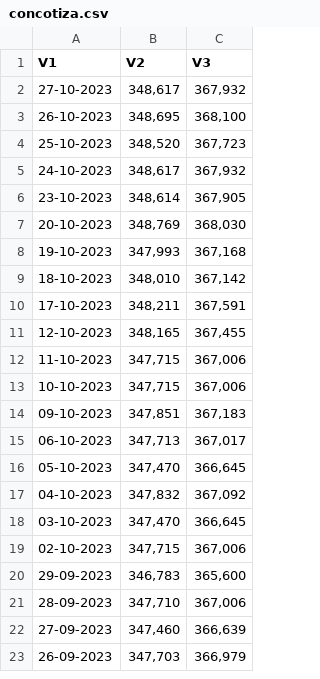
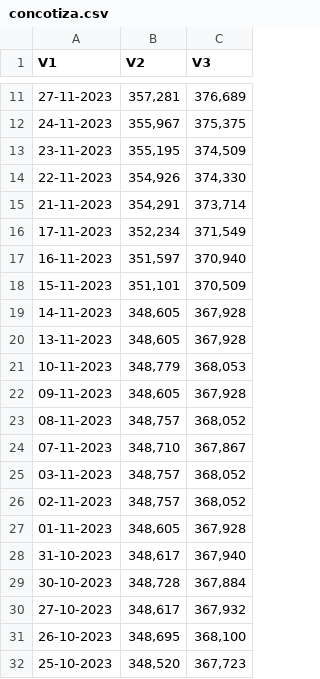
Before and after one commit to StefanoBalbo/BCRA, a CSV file: concotiza.csv, drawn as a sheet; only a part is shown, gaps mark what is left out; the shorter side is filled out with more unchanged rows; the diff covers the shown part only; the diff names each change by its address in the sheet, - before the commit and + after, or states it on an @@ line.

Commit message:
concotiza

```diff
--- a/concotiza.csv
+++ b/concotiza.csv
+row 11: 27-11-2023 | 357,281 | 376,689
+row 12: 24-11-2023 | 355,967 | 375,375
+row 13: 23-11-2023 | 355,195 | 374,509
+row 14: 22-11-2023 | 354,926 | 374,330
+row 15: 21-11-2023 | 354,291 | 373,714
+row 16: 17-11-2023 | 352,234 | 371,549
+row 17: 16-11-2023 | 351,597 | 370,940
+row 18: 15-11-2023 | 351,101 | 370,509
+row 19: 14-11-2023 | 348,605 | 367,928
+row 20: 13-11-2023 | 348,605 | 367,928
+row 21: 10-11-2023 | 348,779 | 368,053
+row 22: 09-11-2023 | 348,605 | 367,928
+row 23: 08-11-2023 | 348,757 | 368,052
+row 24: 07-11-2023 | 348,710 | 367,867
+row 25: 03-11-2023 | 348,757 | 368,052
+row 26: 02-11-2023 | 348,757 | 368,052
+row 27: 01-11-2023 | 348,605 | 367,928
+row 28: 31-10-2023 | 348,617 | 367,940
+row 29: 30-10-2023 | 348,728 | 367,884
```
Also changed, not shown: 9 added rows elsewhere in this file, 5 other files.
